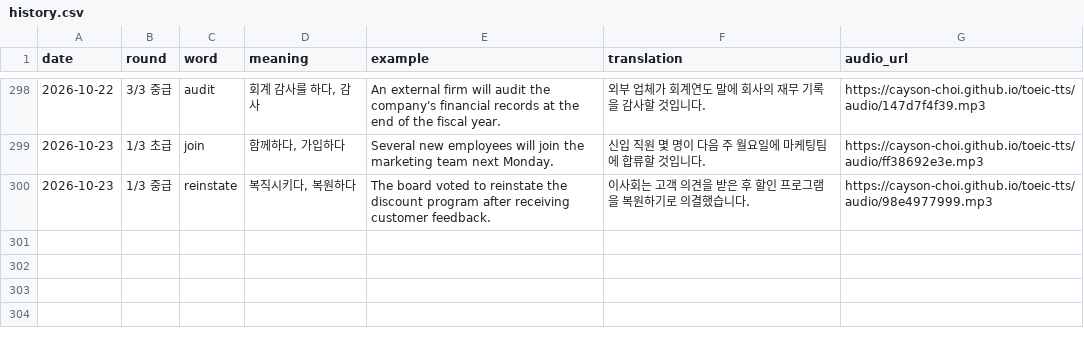
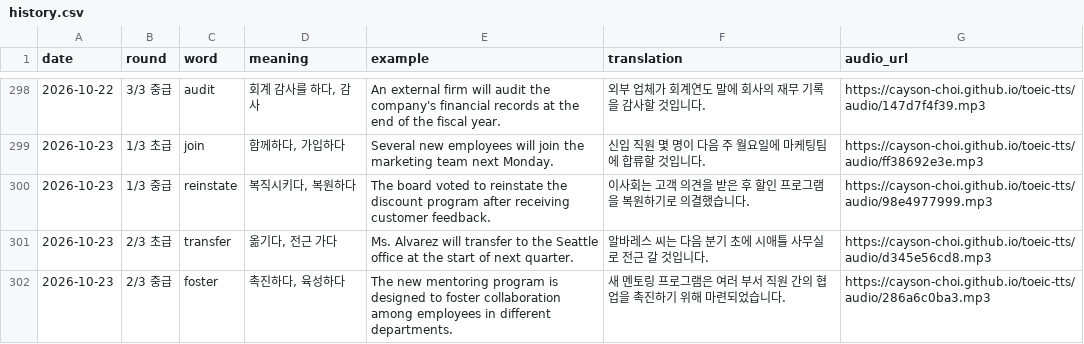
Before and after one commit to Cayson-Choi/toeic-tts, a CSV file: history.csv, drawn as a sheet; only a part is shown, gaps mark what is left out; the diff names each change by its address in the sheet, - before the commit and + after, or states it on an @@ line.

```diff
--- a/history.csv
+++ b/history.csv
+row 301: 2026-10-23 | 2/3 초급 | transfer | 옮기다, 전근 가다 | Ms. Alvarez will transfer to the Seattle office at the start of next quarter. | 알바레스 씨는 다음 분기 초에 시애틀 사무실로 전근 갈 것입니다. | https://cayson-choi.github.io/toeic-tts/audio/d345e56cd8.mp3
+row 302: 2026-10-23 | 2/3 중급 | foster | 촉진하다, 육성하다 | The new mentoring program is designed to foster collaboration among employees in different departments. | 새 멘토링 프로그램은 여러 부서 직원 간의 협업을 촉진하기 위해 마련되었습니다. | https://cayson-choi.github.io/toeic-tts/audio/286a6c0ba3.mp3
```
